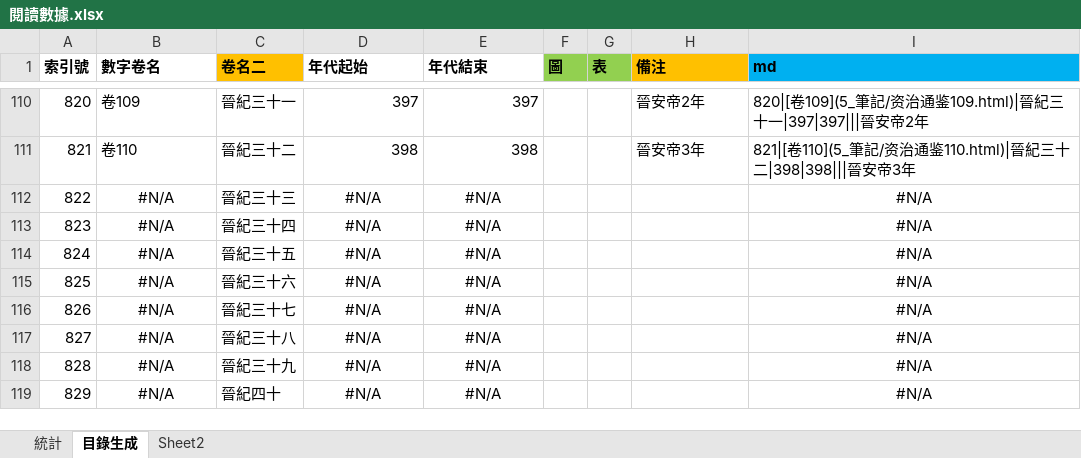
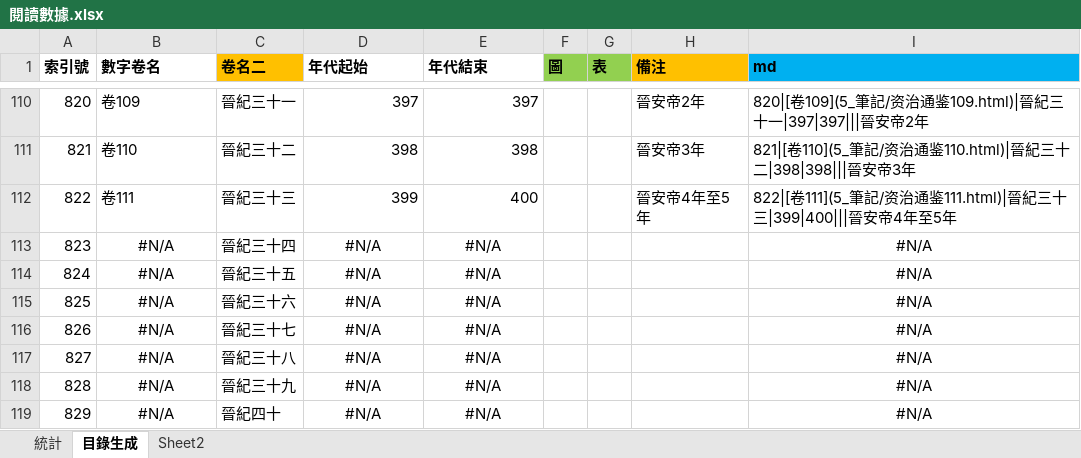
Before and after one commit to gamefang/zizhitongjian, an Excel workbook: 5_筆記/閱讀數據.xlsx, sheet 目錄生成, drawn as a sheet; only a part is shown, gaps mark what is left out; values as stored, in another font and other column widths than the file's, no borders; the diff names each change by its address in the sheet, - before the commit and + after, or states it on an @@ line.

```diff
--- a/5_筆記/閱讀數據.xlsx (sheet 目錄生成)
+++ b/5_筆記/閱讀數據.xlsx (sheet 目錄生成)
-B112 (數字卷名): #N/A
+B112 (數字卷名): 卷111
-B112 alignment: center
+B112 alignment: left
-D112 (年代起始): #N/A
+D112 (年代起始): 399
-D112:E112 alignment: center
+D112:E112 alignment: right
-E112 (年代結束): #N/A
+E112 (年代結束): 400
-H112 (備注): (empty)
+H112 (備注): 晉安帝4年至5年
-I112 (md): #N/A
+I112 (md): 822|[卷111](5_筆記/资治通鉴111.html)|晉紀三十三|399|400|||晉安帝4年至5年
-I112 alignment: center
+I112 alignment: left
```
Also changed, not shown: sheet 統計, charts or pictures, 20 other files.
